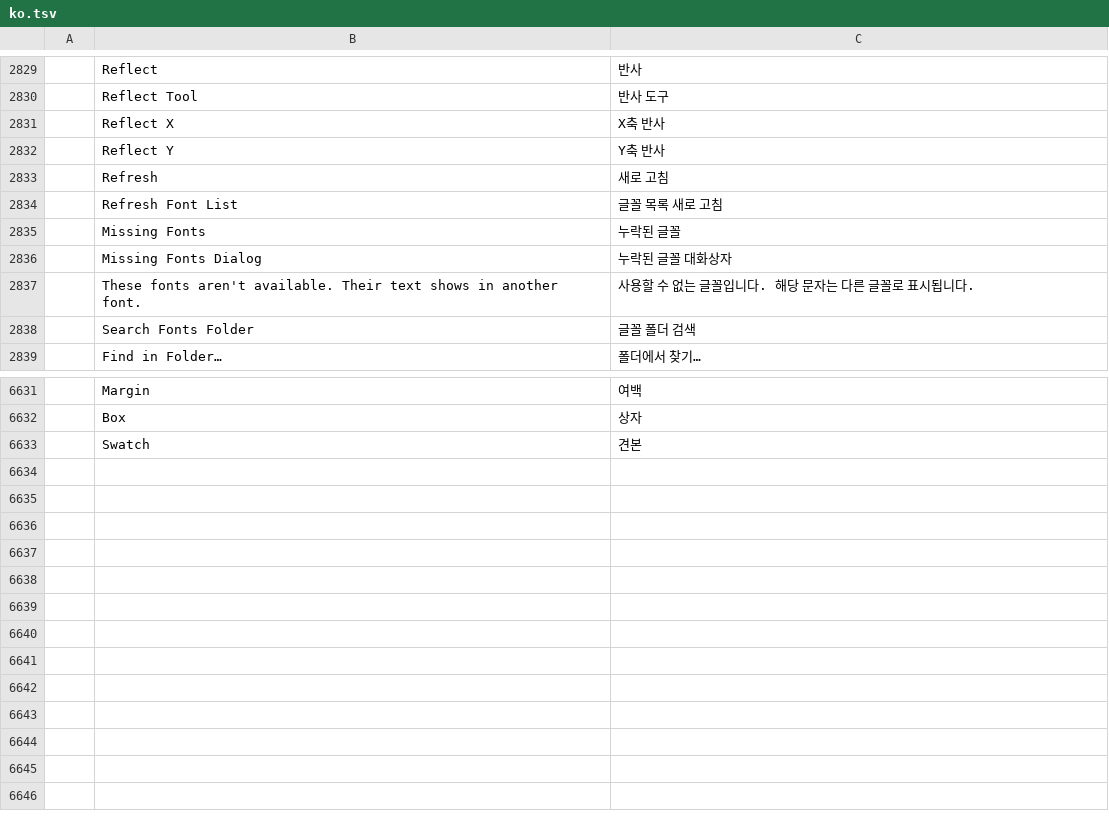
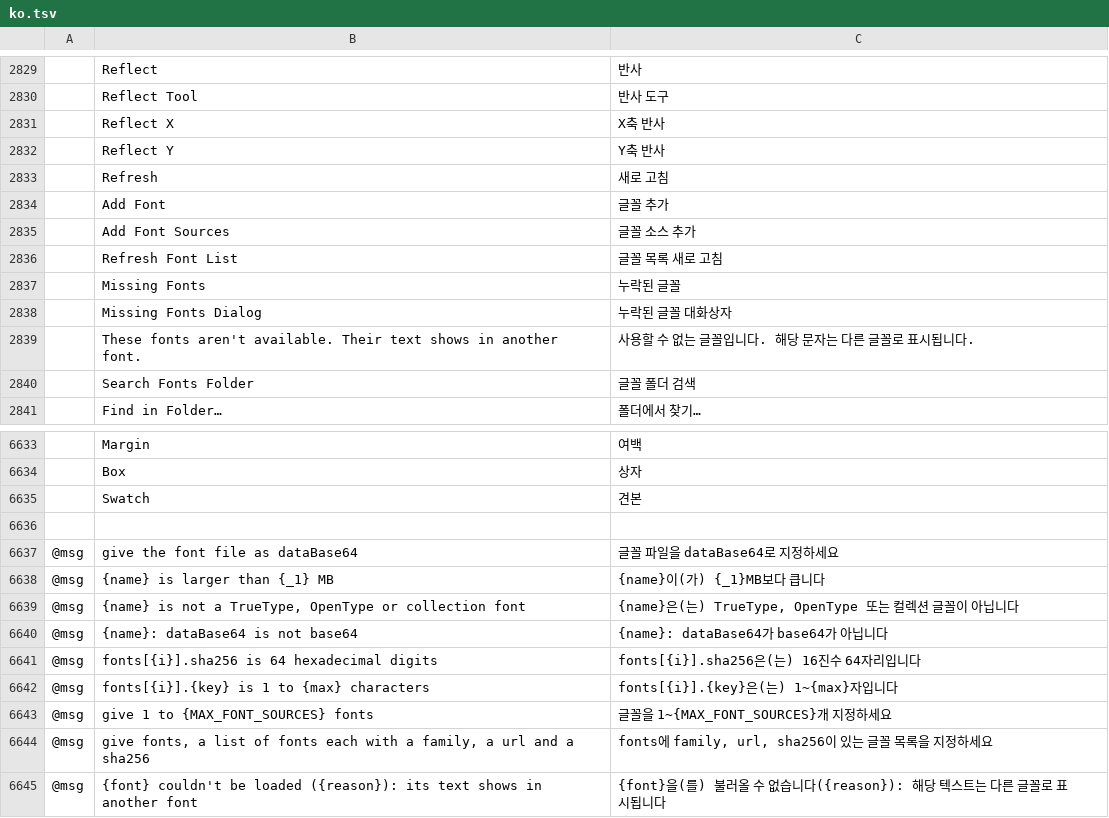
Before and after one commit to addibble/vectorcraft, a TSV file: crates/ui-egui/src/i18n/ko.tsv, drawn as a sheet; only a part is shown, gaps mark what is left out; the diff names each change by its address in the sheet, - before the commit and + after, or states it on an @@ line.

```diff
--- a/crates/ui-egui/src/i18n/ko.tsv
+++ b/crates/ui-egui/src/i18n/ko.tsv
+row 2834:  | Add Font | 글꼴 추가
+row 2835:  | Add Font Sources | 글꼴 소스 추가
+row 6636: (empty)
+row 6637: @msg | give the font file as dataBase64 | 글꼴 파일을 dataBase64로 지정하세요
+row 6638: @msg | {name} is larger than {_1} MB | {name}이(가) {_1}MB보다 큽니다
+row 6639: @msg | {name} is not a TrueType, OpenType or collection font | {name}은(는) TrueType, OpenType 또는 컬렉션 글꼴이 아닙니다
+row 6640: @msg | {name}: dataBase64 is not base64 | {name}: dataBase64가 base64가 아닙니다
+row 6641: @msg | fonts[{i}].sha256 is 64 hexadecimal digits | fonts[{i}].sha256은(는) 16진수 64자리입니다
+row 6642: @msg | fonts[{i}].{key} is 1 to {max} characters | fonts[{i}].{key}은(는) 1~{max}자입니다
+row 6643: @msg | give 1 to {MAX_FONT_SOURCES} fonts | 글꼴을 1~{MAX_FONT_SOURCES}개 지정하세요
+row 6644: @msg | give fonts, a list of fonts each with a family, a url and a sha256 | fonts에 family, url, sha256이 있는 글꼴 목록을 지정하세요
+row 6645: @msg | {font} couldn't be loaded ({reason}): its text shows in another font | {font}을(를) 불러올 수 없습니다({reason}): 해당 텍스트는 다른 글꼴로 표시됩니다
```
Also changed, not shown: crates/ui-egui/src/i18n/de.tsv, crates/ui-egui/src/i18n/es.tsv, 41 other files.
